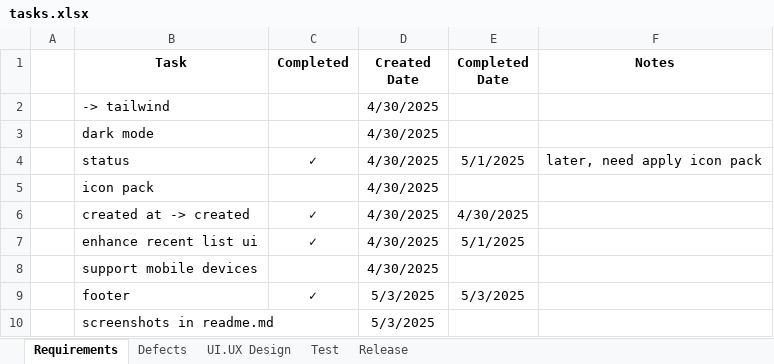
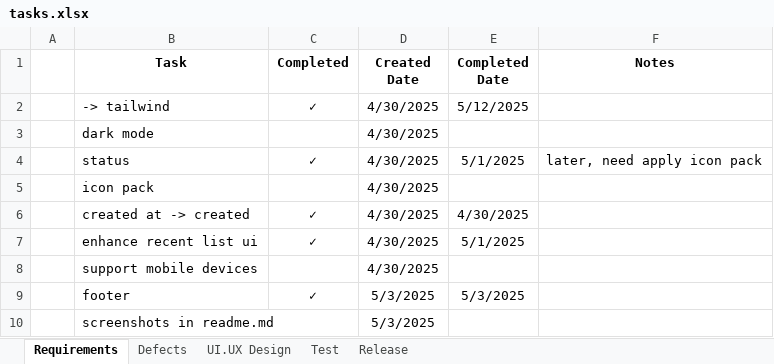
Before and after one commit to jman-9/planit, an Excel workbook: doc/tasks.xlsx, sheet Requirements, drawn as a sheet; values as stored, in another font and other column widths than the file's, no borders; the diff names each change by its address in the sheet, - before the commit and + after, or states it on an @@ line.

```diff
--- a/doc/tasks.xlsx (sheet Requirements)
+++ b/doc/tasks.xlsx (sheet Requirements)
-C2 (Completed): (empty)
+C2 (Completed): ✓
-E2 (Completed Date): (empty)
+E2 (Completed Date): 5/12/2025
```
Also changed, not shown: 12 other files.
